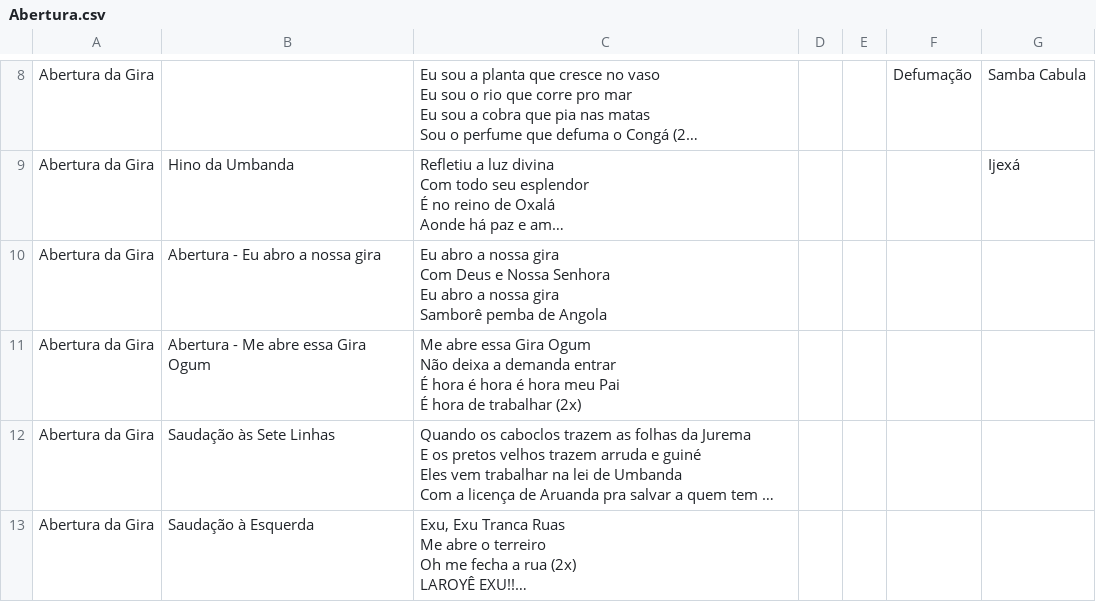
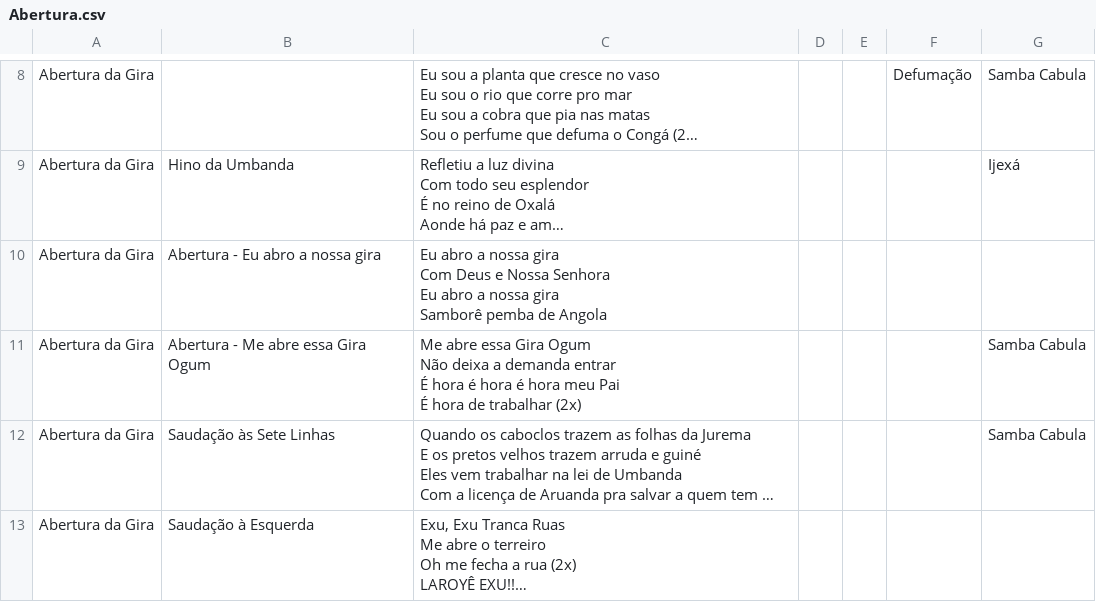
Before and after one commit to lucasvallimdacosta/tueg-pontos, a CSV file: Abertura.csv, drawn as a sheet; only a part is shown, gaps mark what is left out; long unchanged cells end in …; the diff names each change by its address in the sheet, - before the commit and + after, or states it on an @@ line.

Commit message:
Auto-sync: Abertura.csv

```diff
--- a/Abertura.csv
+++ b/Abertura.csv
-G11:G12: (empty)
+G11:G12: Samba Cabula
```
